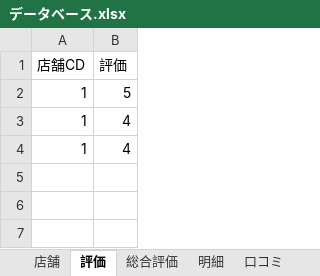
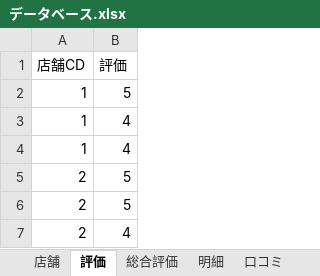
Before and after one commit to ih4bb7/Rakkyo, an Excel workbook: Rakkyo/Rakkyo/DB/データベース.xlsx, sheet 評価, drawn as a sheet; values as stored, in another font and other column widths than the file's, no borders; the diff names each change by its address in the sheet, - before the commit and + after, or states it on an @@ line.

```diff
--- a/Rakkyo/Rakkyo/DB/データベース.xlsx (sheet 評価)
+++ b/Rakkyo/Rakkyo/DB/データベース.xlsx (sheet 評価)
+row 5: 2 | 5
+row 6: 2 | 5
+row 7: 2 | 4
```
Also changed, not shown: sheet 総合評価, sheet 店舗, 10 other files.
